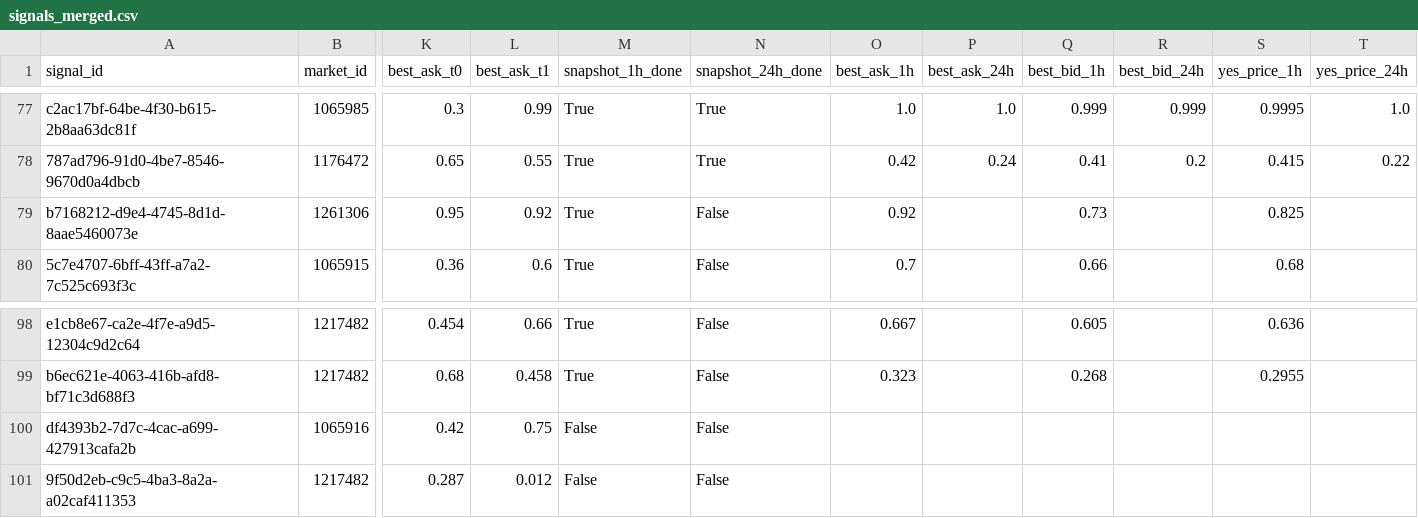
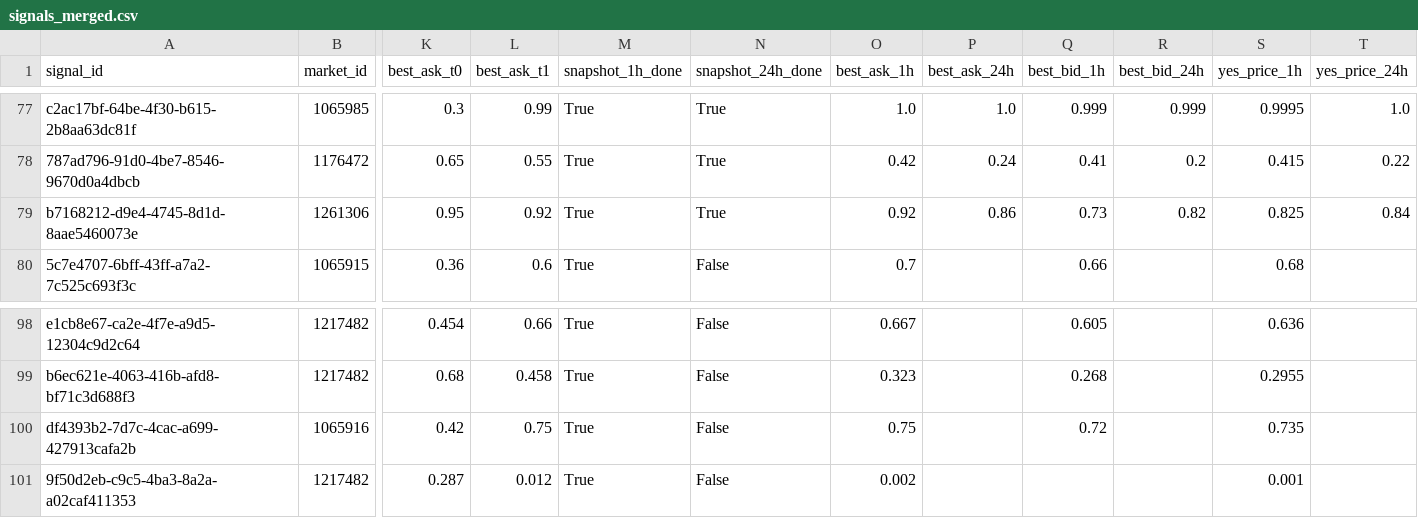
Before and after one commit to arshak-avagyan/fetch_data_test_repo, a CSV file: data/signals_merged.csv, drawn as a sheet; only a part is shown, gaps mark what is left out; the diff names each change by its address in the sheet, - before the commit and + after, or states it on an @@ line.

Commit message:
Workflow Run
Files changed:
M	data/market_change.csv
M	data/polymarket_flat_markets_t0.csv
M	data/polymarket_flat_markets_t1.csv
M	data/signals.csv
M	data/signals_merged.csv
M	data/signals_snapshots.csv

```diff
--- a/data/signals_merged.csv
+++ b/data/signals_merged.csv
-N79 (snapshot_24h_done): False
+N79 (snapshot_24h_done): True
-P79 (best_ask_24h): (empty)
+P79 (best_ask_24h): 0.86
-R79 (best_bid_24h): (empty)
+R79 (best_bid_24h): 0.82
-T79 (yes_price_24h): (empty)
+T79 (yes_price_24h): 0.84
-M100:M101 (snapshot_1h_done): False
+M100:M101 (snapshot_1h_done): True
-O100 (best_ask_1h): (empty)
+O100 (best_ask_1h): 0.75
-Q100 (best_bid_1h): (empty)
+Q100 (best_bid_1h): 0.72
-S100 (yes_price_1h): (empty)
+S100 (yes_price_1h): 0.735
-O101 (best_ask_1h): (empty)
+O101 (best_ask_1h): 0.002
-S101 (yes_price_1h): (empty)
+S101 (yes_price_1h): 0.001
```
Also changed, not shown: data/signals.csv, data/signals_snapshots.csv, 2 other files.
